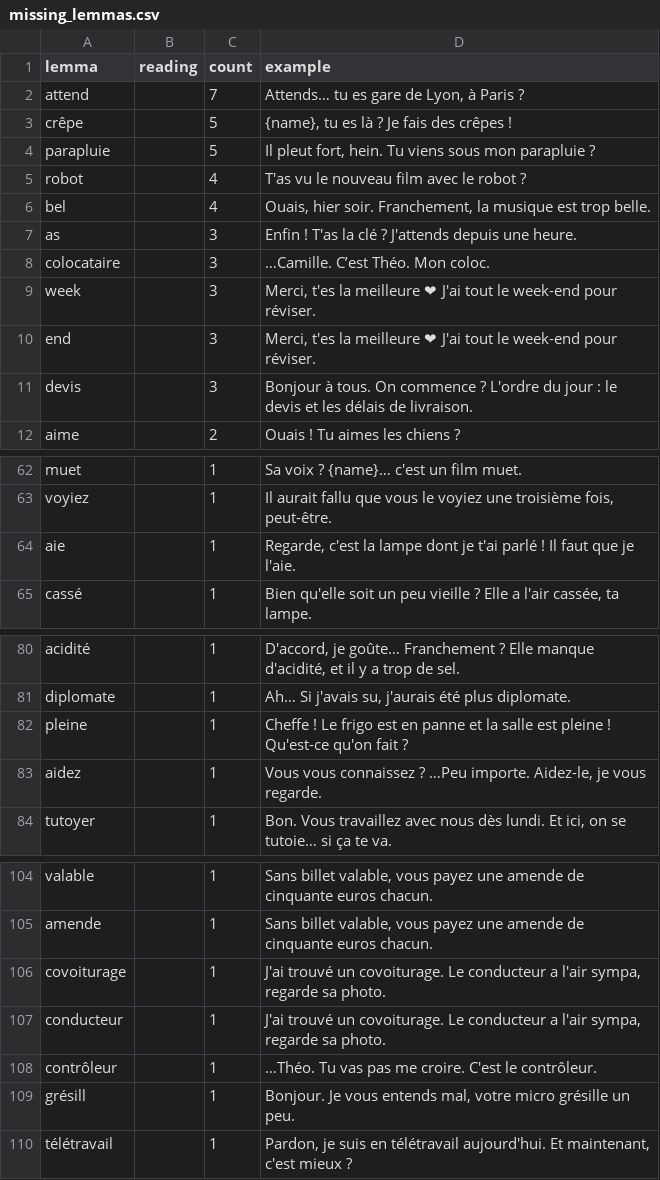
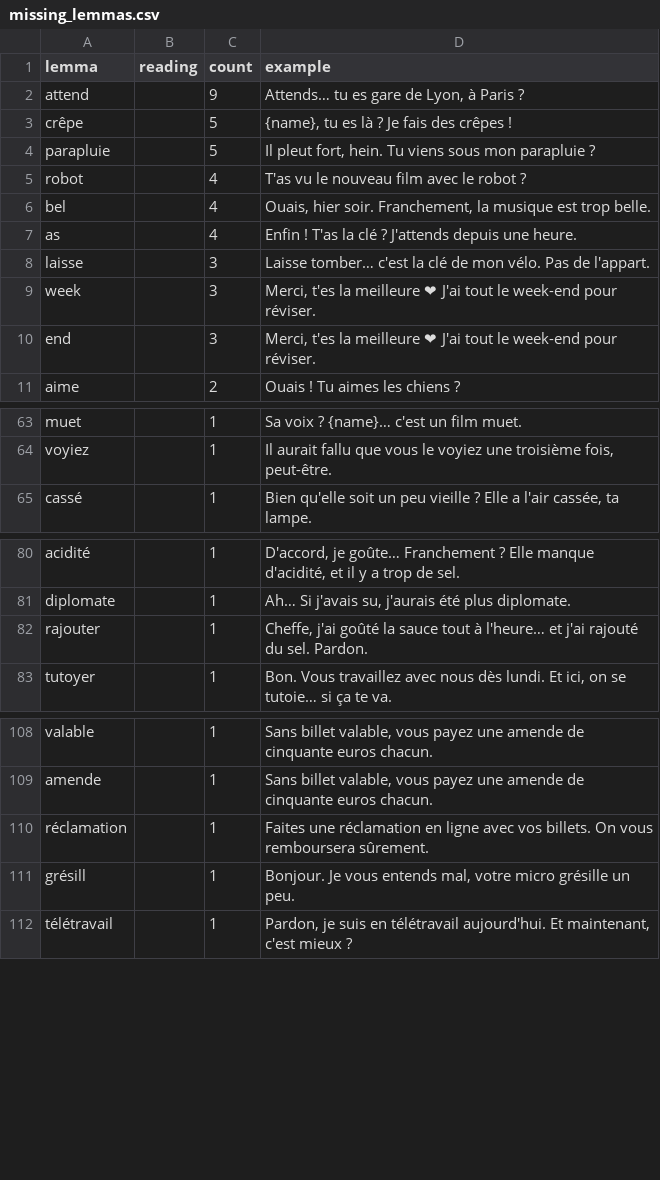
Before and after one commit to talkverselab/talkverse-fr, a CSV file: data/review/write/missing_lemmas.csv, drawn as a sheet; only a part is shown, gaps mark what is left out; removed rows and columns are numbered as before the commit, all else as after; the diff covers the shown part only; the diff names each change by its address in the sheet, - before the commit and + after, or states it on an @@ line.

```diff
--- a/data/review/write/missing_lemmas.csv
+++ b/data/review/write/missing_lemmas.csv
-C2 (count): 7
+C2 (count): 9
-C7 (count): 3
+C7 (count): 4
-row 8: colocataire |  | 3 | …Camille. C’est Théo. Mon coloc.
+row 8: laisse |  | 3 | Laisse tomber… c'est la clé de mon vélo. Pas de l'appart.
-row 11: devis |  | 3 | Bonjour à tous. On commence ? L'ordre du jour : le devis et les délais de livraison.
-row 64: aie |  | 1 | Regarde, c'est la lampe dont je t'ai parlé ! Il faut que je l'aie.
-row 82: pleine |  | 1 | Cheffe ! Le frigo est en panne et la salle est pleine ! Qu'est-ce qu'on fait ?
-row 83: aidez |  | 1 | Vous vous connaissez ? …Peu importe. Aidez-le, je vous regarde.
+row 82: rajouter |  | 1 | Cheffe, j'ai goûté la sauce tout à l'heure… et j'ai rajouté du sel. Pardon.
-A110 (lemma): covoiturage
+A110 (lemma): réclamation
-D110 (example): J'ai trouvé un covoiturage. Le conducteur a l'air sympa, regarde sa photo.
+D110 (example): Faites une réclamation en ligne avec vos billets. On vous remboursera sûrement.
-row 107: conducteur |  | 1 | J'ai trouvé un covoiturage. Le conducteur a l'air sympa, regarde sa photo.
-row 108: contrôleur |  | 1 | …Théo. Tu vas pas me croire. C'est le contrôleur.
```
Also changed, not shown: 11 added rows, 3 removed rows and 3 edited cells elsewhere in this file.
